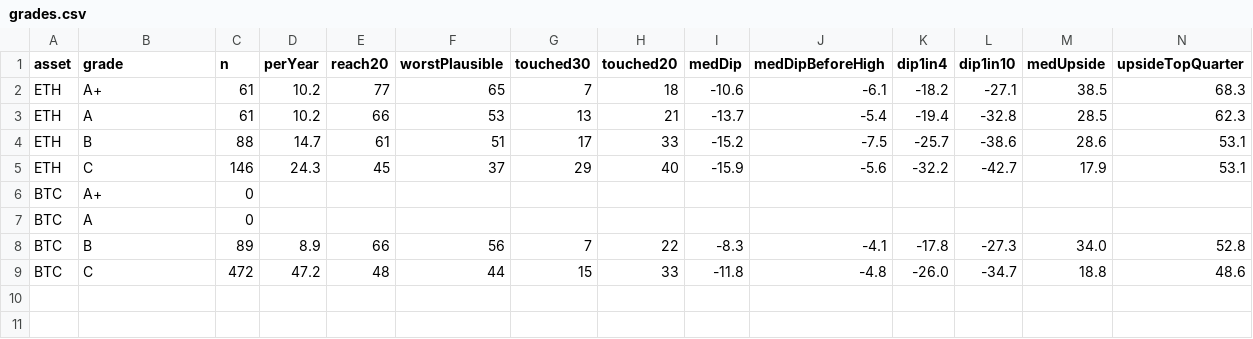
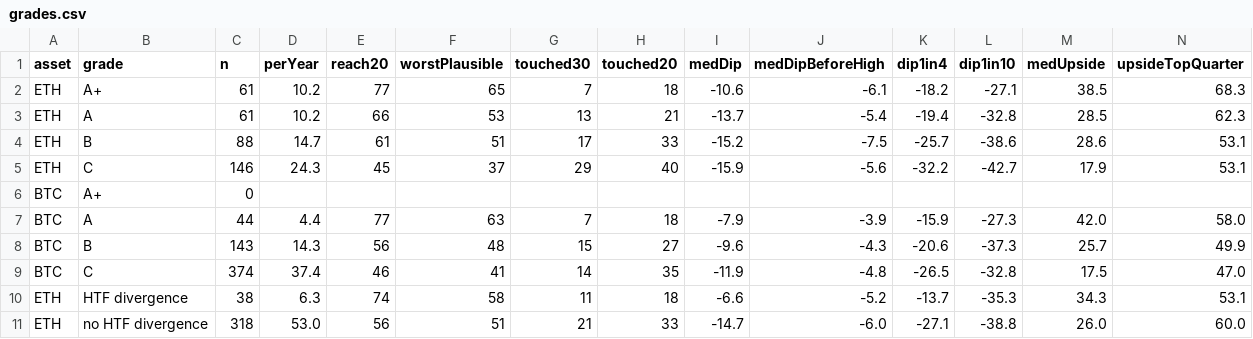
Before and after one commit to jaredbausch-ai/ctzb-data, a CSV file: datasets/grades.csv, drawn as a sheet; only a part is shown; removed rows and columns are numbered as before the commit, all else as after; rows hold the shown columns only; the diff names each change by its address in the sheet, - before the commit and + after, or states it on an @@ line.

```diff
--- a/datasets/grades.csv
+++ b/datasets/grades.csv
-row 7: BTC | A | 0
-row 8: BTC | B | 89 | 8.9 | 66 | 56 | 7 | 22 | -8.3 | -4.1 | -17.8 | -27.3 | 34.0 | 52.8
+row 7: BTC | A | 44 | 4.4 | 77 | 63 | 7 | 18 | -7.9 | -3.9 | -15.9 | -27.3 | 42.0 | 58.0
+row 8: BTC | B | 143 | 14.3 | 56 | 48 | 15 | 27 | -9.6 | -4.3 | -20.6 | -37.3 | 25.7 | 49.9
-C9 (n): 472
+C9 (n): 374
-D9 (perYear): 47.2
+D9 (perYear): 37.4
-E9 (reach20): 48
+E9 (reach20): 46
-F9 (worstPlausible): 44
+F9 (worstPlausible): 41
-G9 (touched30): 15
+G9 (touched30): 14
-H9 (touched20): 33
+H9 (touched20): 35
-I9 (medDip): -11.8
+I9 (medDip): -11.9
-K9 (dip1in4): -26.0
+K9 (dip1in4): -26.5
-L9 (dip1in10): -34.7
+L9 (dip1in10): -32.8
-M9 (medUpside): 18.8
+M9 (medUpside): 17.5
-N9 (upsideTopQuarter): 48.6
+N9 (upsideTopQuarter): 47.0
+row 10: ETH | HTF divergence | 38 | 6.3 | 74 | 58 | 11 | 18 | -6.6 | -5.2 | -13.7 | -35.3 | 34.3 | 53.1
+row 11: ETH | no HTF divergence | 318 | 53.0 | 56 | 51 | 21 | 33 | -14.7 | -6.0 | -27.1 | -38.8 | 26.0 | 60.0
```
Also changed, not shown: datasets/forward.csv, datasets/live.csv, 5 other files.
